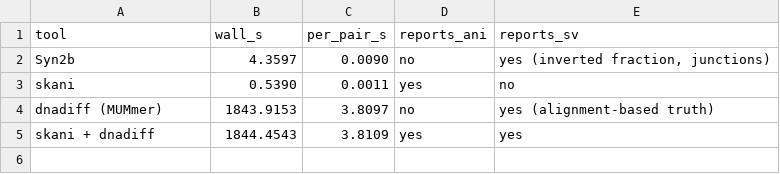
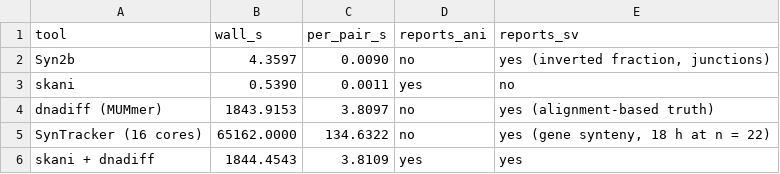
Before and after one commit to HuangShiLab/Syn2b-paper, a TSV file: supplementary/Supplementary_Table_4.tsv, drawn as a sheet; the diff names each change by its address in the sheet, - before the commit and + after, or states it on an @@ line.

```diff
--- a/supplementary/Supplementary_Table_4.tsv
+++ b/supplementary/Supplementary_Table_4.tsv
+row 5: SynTracker (16 cores) | 65162.0000 | 134.6322 | no | yes (gene synteny, 18 h at n = 22)
```
Also changed, not shown: supplementary/Supplementary_Table_2.tsv, 5 other files.
